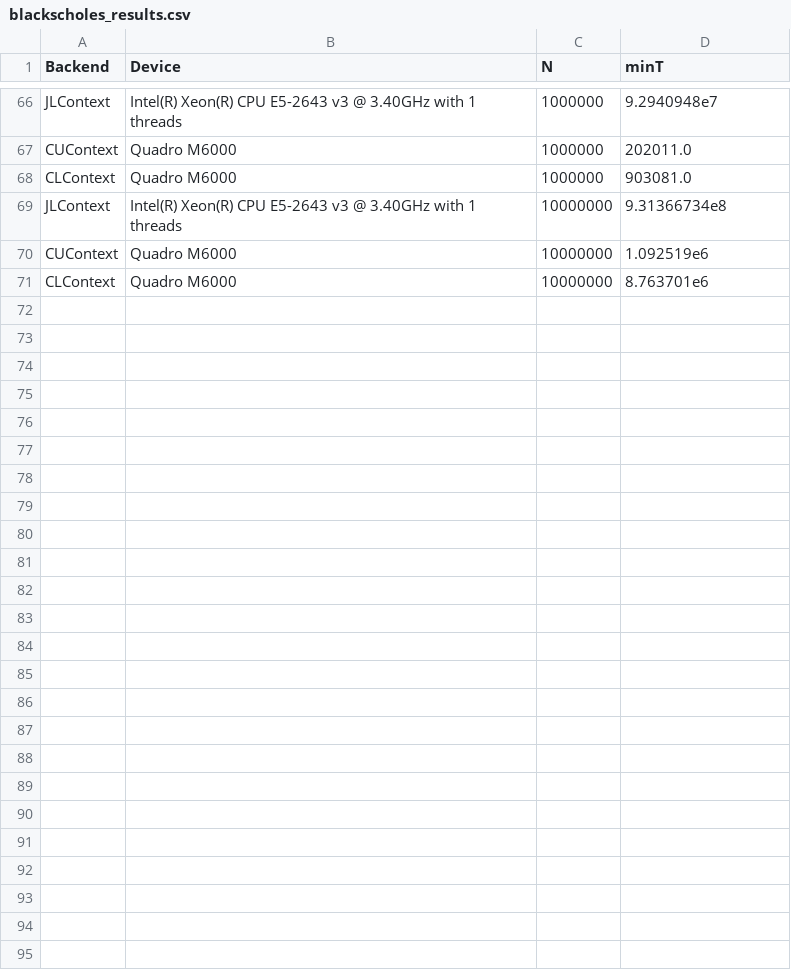
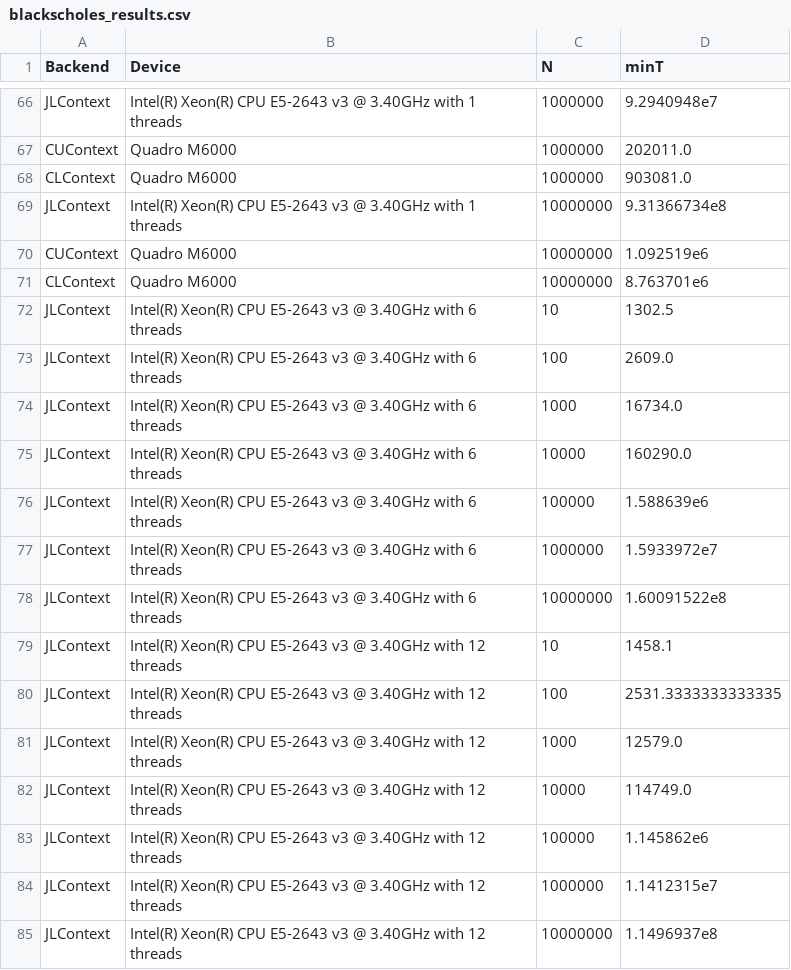
Before and after one commit to JuliaGPU/GPUArrays.jl, a CSV file: examples/blackscholes_results.csv, drawn as a sheet; only a part is shown, gaps mark what is left out; the diff names each change by its address in the sheet, - before the commit and + after, or states it on an @@ line.

Commit message:
add results for 6 and 12 threads

```diff
--- a/examples/blackscholes_results.csv
+++ b/examples/blackscholes_results.csv
+row 72: JLContext | Intel(R) Xeon(R) CPU E5-2643 v3 @ 3.40GHz with 6 threads | 10 | 1302.5
+row 73: JLContext | Intel(R) Xeon(R) CPU E5-2643 v3 @ 3.40GHz with 6 threads | 100 | 2609.0
+row 74: JLContext | Intel(R) Xeon(R) CPU E5-2643 v3 @ 3.40GHz with 6 threads | 1000 | 16734.0
+row 75: JLContext | Intel(R) Xeon(R) CPU E5-2643 v3 @ 3.40GHz with 6 threads | 10000 | 160290.0
+row 76: JLContext | Intel(R) Xeon(R) CPU E5-2643 v3 @ 3.40GHz with 6 threads | 100000 | 1.588639e6
+row 77: JLContext | Intel(R) Xeon(R) CPU E5-2643 v3 @ 3.40GHz with 6 threads | 1000000 | 1.5933972e7
+row 78: JLContext | Intel(R) Xeon(R) CPU E5-2643 v3 @ 3.40GHz with 6 threads | 10000000 | 1.60091522e8
+row 79: JLContext | Intel(R) Xeon(R) CPU E5-2643 v3 @ 3.40GHz with 12 threads | 10 | 1458.1
+row 80: JLContext | Intel(R) Xeon(R) CPU E5-2643 v3 @ 3.40GHz with 12 threads | 100 | 2531.3333333333335
+row 81: JLContext | Intel(R) Xeon(R) CPU E5-2643 v3 @ 3.40GHz with 12 threads | 1000 | 12579.0
+row 82: JLContext | Intel(R) Xeon(R) CPU E5-2643 v3 @ 3.40GHz with 12 threads | 10000 | 114749.0
+row 83: JLContext | Intel(R) Xeon(R) CPU E5-2643 v3 @ 3.40GHz with 12 threads | 100000 | 1.145862e6
+row 84: JLContext | Intel(R) Xeon(R) CPU E5-2643 v3 @ 3.40GHz with 12 threads | 1000000 | 1.1412315e7
+row 85: JLContext | Intel(R) Xeon(R) CPU E5-2643 v3 @ 3.40GHz with 12 threads | 10000000 | 1.1496937e8
```
Also changed, not shown: 1 other file.
